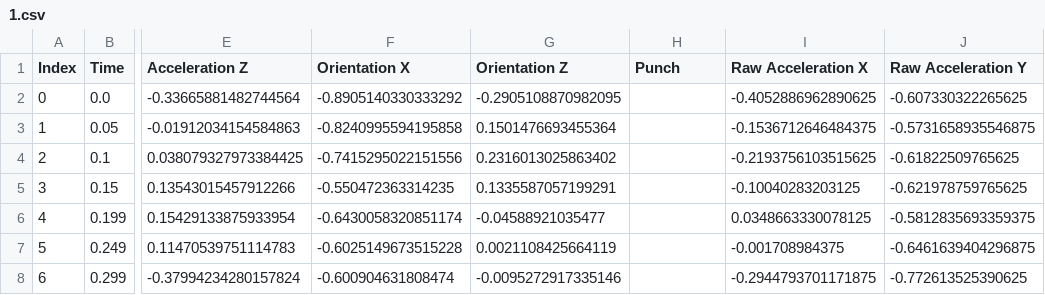
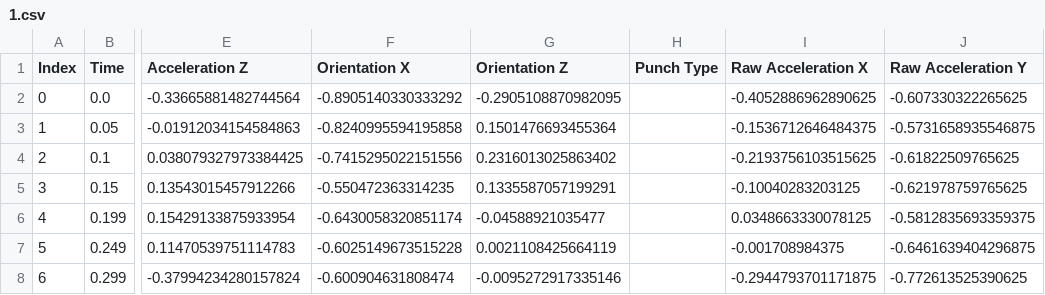
Before and after one commit to punch-boxing/punch-assets, a CSV file: datas/1.csv, drawn as a sheet; only a part is shown, gaps mark what is left out; the diff names each change by its address in the sheet, - before the commit and + after, or states it on an @@ line.

Commit message:
fix: modified columns

```diff
--- a/datas/1.csv
+++ b/datas/1.csv
-H1: Punch
+H1: Punch Type
```
Also changed, not shown: datas/2.csv, datas/3.csv, 6 other files.
